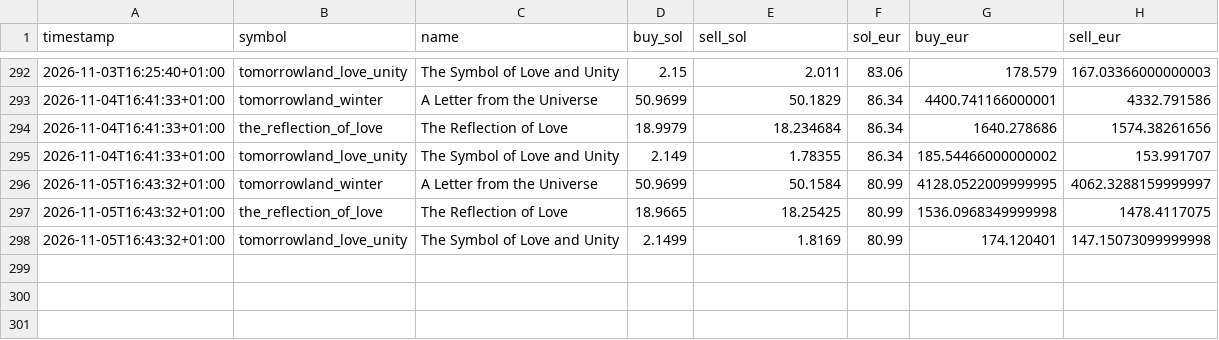
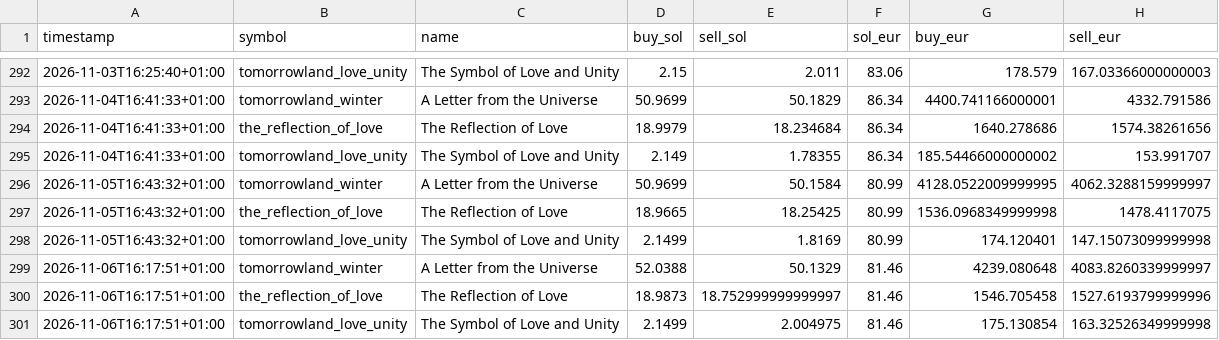
Before and after one commit to JoZBestOuf/tomorrowland-medallion, a CSV file: data/history.csv, drawn as a sheet; only a part is shown, gaps mark what is left out; the diff names each change by its address in the sheet, - before the commit and + after, or states it on an @@ line.

```diff
--- a/data/history.csv
+++ b/data/history.csv
+row 299: 2026-11-06T16:17:51+01:00 | tomorrowland_winter | A Letter from the Universe | 52.0388 | 50.1329 | 81.46 | 4239.080648 | 4083.8260339999997
+row 300: 2026-11-06T16:17:51+01:00 | the_reflection_of_love | The Reflection of Love | 18.9873 | 18.752999999999997 | 81.46 | 1546.705458 | 1527.6193799999996
+row 301: 2026-11-06T16:17:51+01:00 | tomorrowland_love_unity | The Symbol of Love and Unity | 2.1499 | 2.004975 | 81.46 | 175.130854 | 163.32526349999998
```
Also changed, not shown: 7 other files.
